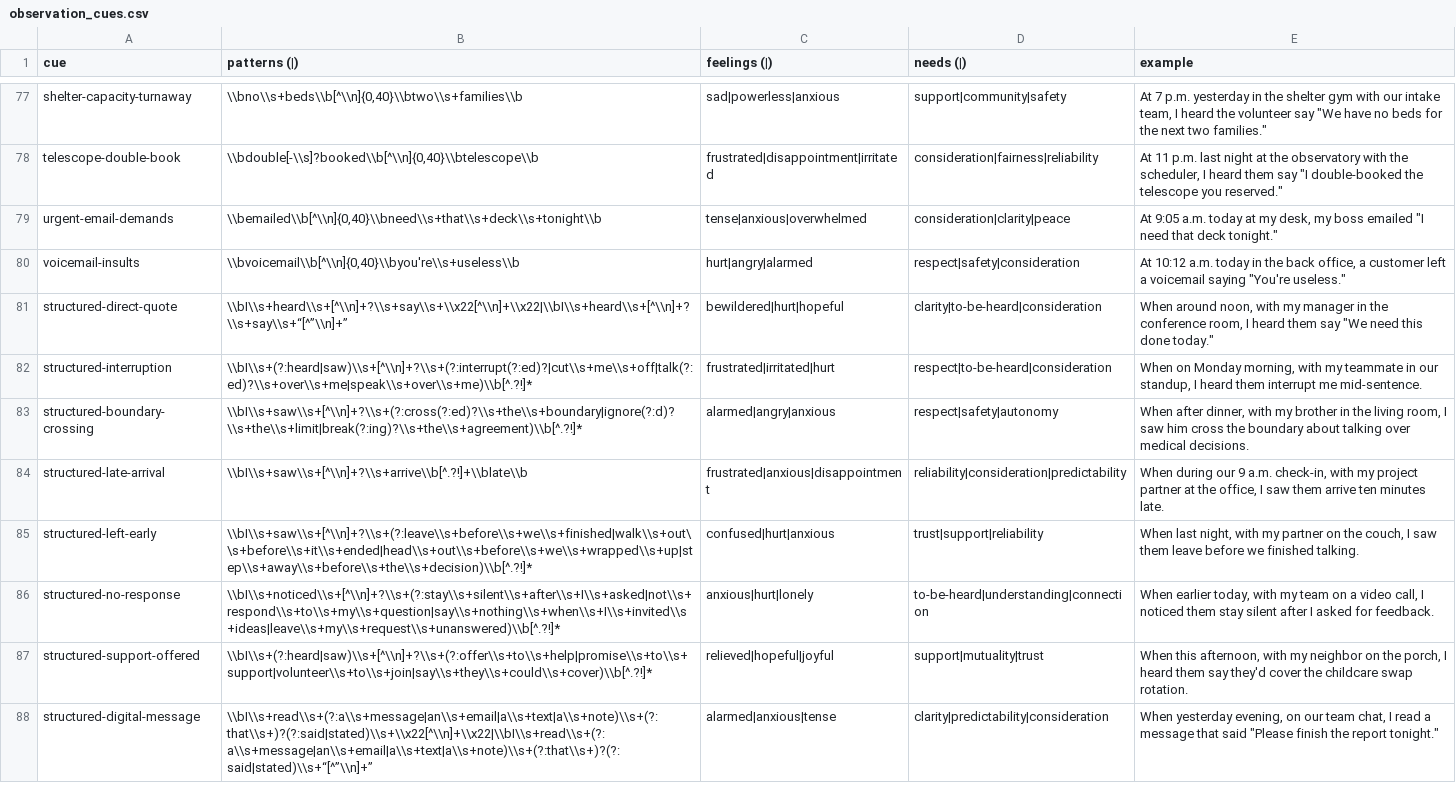
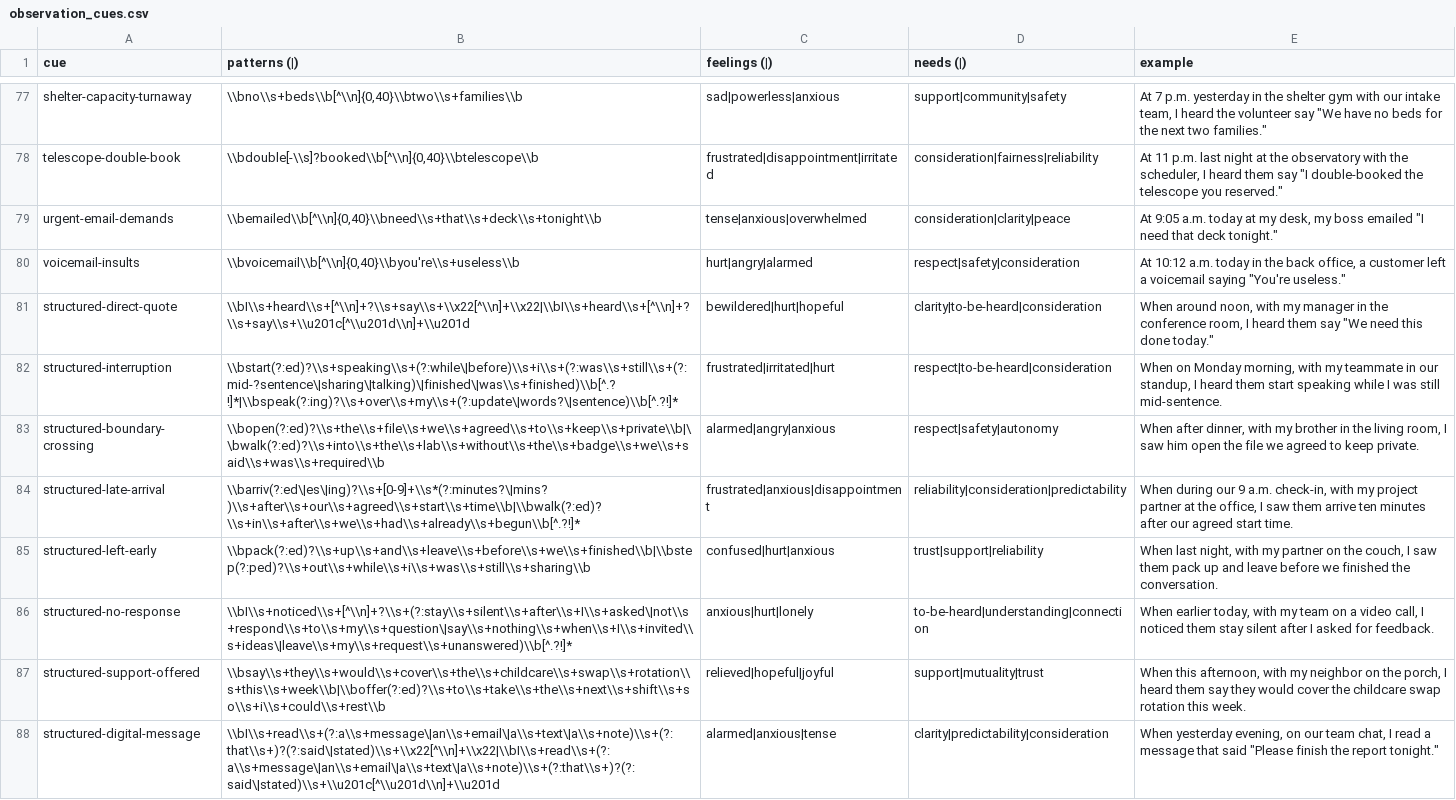
Before and after one commit to natanai/nvc-app, a CSV file: data/observation_cues.csv, drawn as a sheet; only a part is shown, gaps mark what is left out; the diff names each change by its address in the sheet, - before the commit and + after, or states it on an @@ line.

Commit message:
Generalize builder detection and prebuilt data

```diff
--- a/data/observation_cues.csv
+++ b/data/observation_cues.csv
-B81 (patterns (|)): \\bI\\s+heard\\s+[^\\n]+?\\s+say\\s+\\x22[^\\n]+\\x22|\\bI\\s+heard\\s+[^\\n]+?\\s+say\\s+“[^”\\n]+”
+B81 (patterns (|)): \\bI\\s+heard\\s+[^\\n]+?\\s+say\\s+\\x22[^\\n]+\\x22|\\bI\\s+heard\\s+[^\\n]+?\\s+say\\s+\\u201c[^\\u201d\\n]+\\u201d
-B82 (patterns (|)): \\bI\\s+(?:heard|saw)\\s+[^\\n]+?\\s+(?:interrupt(?:ed)?|cut\\s+me\\s+off|talk(?:ed)?\\s+over\\s+me|speak\\s+over\\s+me)\\b[^.?!]*
+B82 (patterns (|)): \\bstart(?:ed)?\\s+speaking\\s+(?:while\|before)\\s+i\\s+(?:was\\s+still\\s+(?:mid-?sentence\|sharing\|talking)\|finished\|was\\s+finished)\\b[^.?!]*|\\bspeak(?:ing)?\\s+over\\s+my\\s+(?:update\|words?\|sentence)\\b[^.?!]*
-E82 (example): …heard them interrupt me mid-sentence.
+E82 (example): …heard them start speaking while I was still mid-sentence.
-B83 (patterns (|)): \\bI\\s+saw\\s+[^\\n]+?\\s+(?:cross(?:ed)?\\s+the\\s+boundary|ignore(?:d)?\\s+the\\s+limit|break(?:ing)?\\s+the\\s+agreement)\\b[^.?!]*
+B83 (patterns (|)): \\bopen(?:ed)?\\s+the\\s+file\\s+we\\s+agreed\\s+to\\s+keep\\s+private\\b|\\bwalk(?:ed)?\\s+into\\s+the\\s+lab\\s+without\\s+the\\s+badge\\s+we\\s+said\\s+was\\s+required\\b
-E83 (example): …saw him cross the boundary about talking over medical decisions.
+E83 (example): …saw him open the file we agreed to keep private.
-B84 (patterns (|)): \\bI\\s+saw\\s+[^\\n]+?\\s+arrive\\b[^.?!]+\\blate\\b
+B84 (patterns (|)): \\barriv(?:ed\|es\|ing)?\\s+[0-9]+\\s*(?:minutes?\|mins?)\\s+after\\s+our\\s+agreed\\s+start\\s+time\\b|\\bwalk(?:ed)?\\s+in\\s+after\\s+we\\s+had\\s+already\\s+begun\\b[^.?!]*
-E84 (example): …ten minutes late.
+E84 (example): …ten minutes after our agreed start time.
-B85 (patterns (|)): \\bI\\s+saw\\s+[^\\n]+?\\s+(?:leave\\s+before\\s+we\\s+finished|walk\\s+out\\s+before\\s+it\\s+ended|head\\s+out\\s+before\\s+we\\s+wrapped\\s+up|step\\s+away\\s+before\\s+the\\s+decision)\\b[^.?!]*
+B85 (patterns (|)): \\bpack(?:ed)?\\s+up\\s+and\\s+leave\\s+before\\s+we\\s+finished\\b|\\bstep(?:ped)?\\s+out\\s+while\\s+i\\s+was\\s+still\\s+sharing\\b
-E85 (example): …saw them leave before we finished talking.
+E85 (example): …saw them pack up and leave before we finished the conversation.
-B86 (patterns (|)): \\bI\\s+noticed\\s+[^\\n]+?\\s+(?:stay\\s+silent\\s+after\\s+I\\s+asked|not\\s+respond\\s+to\\s+my\\s+question|say\\s+nothing\\s+when\\s+I\\s+invited\\s+ideas|leave\\s+my\\s+request\\s+unanswered)\\b[^.?!]*
+B86 (patterns (|)): \\bI\\s+noticed\\s+[^\\n]+?\\s+(?:stay\\s+silent\\s+after\\s+I\\s+asked\|not\\s+respond\\s+to\\s+my\\s+question\|say\\s+nothing\\s+when\\s+I\\s+invited\\s+ideas\|leave\\s+my\\s+request\\s+unanswered)\\b[^.?!]*
-B87 (patterns (|)): \\bI\\s+(?:heard|saw)\\s+[^\\n]+?\\s+(?:offer\\s+to\\s+help|promise\\s+to\\s+support|volunteer\\s+to\\s+join|say\\s+they\\s+could\\s+cover)\\b[^.?!]*
+B87 (patterns (|)): \\bsay\\s+they\\s+would\\s+cover\\s+the\\s+childcare\\s+swap\\s+rotation\\s+this\\s+week\\b|\\boffer(?:ed)?\\s+to\\s+take\\s+the\\s+next\\s+shift\\s+so\\s+i\\s+could\\s+rest\\b
-E87 (example): …them say they'd cover the childcare swap rotation.
+E87 (example): …them say they would cover the childcare swap rotation this week.
-B88 (patterns (|)): \\bI\\s+read\\s+(?:a\\s+message|an\\s+email|a\\s+text|a\\s+note)\\s+(?:that\\s+)?(?:said|stated)\\s+\\x22[^\\n]+\\x22|\\bI\\s+read\\s+(?:a\\s+message|an\\s+email|a\\s+text|a\\s+note)\\s+(?:that\\s+)?(?:said|stated)\\s+“[^”\\n]+”
+B88 (patterns (|)): \\bI\\s+read\\s+(?:a\\s+message\|an\\s+email\|a\\s+text\|a\\s+note)\\s+(?:that\\s+)?(?:said\|stated)\\s+\\x22[^\\n]+\\x22|\\bI\\s+read\\s+(?:a\\s+message\|an\\s+email\|a\\s+text\|a\\s+note)\\s+(?:that\\s+)?(?:said\|stated)\\s+\\u201c[^\\u201d\\n]+\\u201d
```
Also changed, not shown: data/observation_cues.sanitized.csv, 12 other files.
